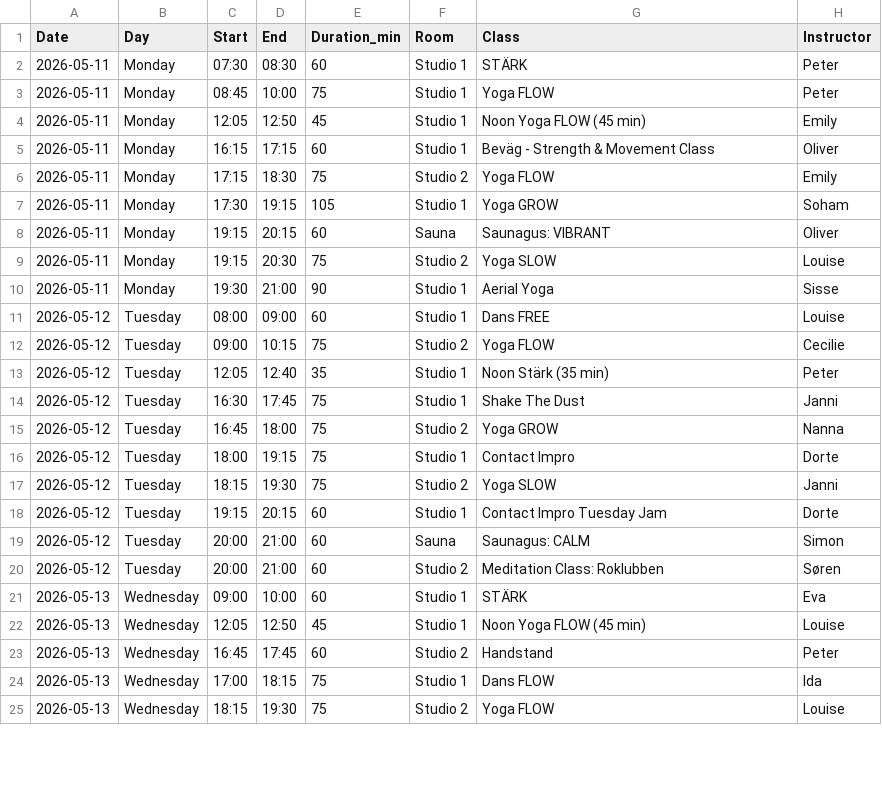
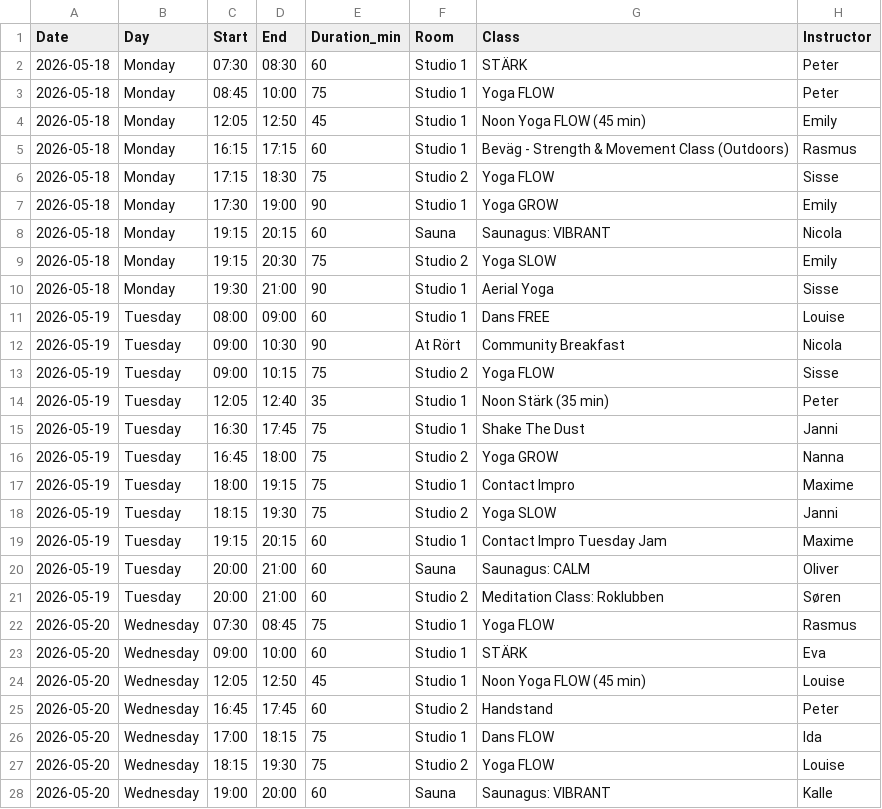
Before and after one commit to FreddyAngelo/rort-calendar, a CSV file: data/rort_schedule_week1.csv, drawn as a sheet; only a part is shown; the diff covers the shown part only.

```diff
--- a/data/rort_schedule_week1.csv
+++ b/data/rort_schedule_week1.csv
@@ -1,25 +1,28 @@
 Date,Day,Start,End,Duration_min,Room,Class,Instructor
-2026-05-11,Monday,07:30,08:30,60,Studio 1,STÄRK,Peter
-2026-05-11,Monday,08:45,10:00,75,Studio 1,Yoga FLOW,Peter
-2026-05-11,Monday,12:05,12:50,45,Studio 1,Noon Yoga FLOW (45 min),Emily
-2026-05-11,Monday,16:15,17:15,60,Studio 1,Beväg - Strength & Movement Class,Oliver
-2026-05-11,Monday,17:15,18:30,75,Studio 2,Yoga FLOW,Emily
-2026-05-11,Monday,17:30,19:15,105,Studio 1,Yoga GROW,Soham
-2026-05-11,Monday,19:15,20:15,60,Sauna,Saunagus: VIBRANT,Oliver
-2026-05-11,Monday,19:15,20:30,75,Studio 2,Yoga SLOW,Louise
-2026-05-11,Monday,19:30,21:00,90,Studio 1,Aerial Yoga,Sisse
-2026-05-12,Tuesday,08:00,09:00,60,Studio 1,Dans FREE,Louise
-2026-05-12,Tuesday,09:00,10:15,75,Studio 2,Yoga FLOW,Cecilie
-2026-05-12,Tuesday,12:05,12:40,35,Studio 1,Noon Stärk (35 min),Peter
-2026-05-12,Tuesday,16:30,17:45,75,Studio 1,Shake The Dust,Janni
-2026-05-12,Tuesday,16:45,18:00,75,Studio 2,Yoga GROW,Nanna
-2026-05-12,Tuesday,18:00,19:15,75,Studio 1,Contact Impro,Dorte
-2026-05-12,Tuesday,18:15,19:30,75,Studio 2,Yoga SLOW,Janni
-2026-05-12,Tuesday,19:15,20:15,60,Studio 1,Contact Impro Tuesday Jam,Dorte
-2026-05-12,Tuesday,20:00,21:00,60,Sauna,Saunagus: CALM,Simon
-2026-05-12,Tuesday,20:00,21:00,60,Studio 2,Meditation Class: Roklubben,Søren
-2026-05-13,Wednesday,09:00,10:00,60,Studio 1,STÄRK,Eva
-2026-05-13,Wednesday,12:05,12:50,45,Studio 1,Noon Yoga FLOW (45 min),Louise
-2026-05-13,Wednesday,16:45,17:45,60,Studio 2,Handstand,Peter
-2026-05-13,Wednesday,17:00,18:15,75,Studio 1,Dans FLOW,Ida
-2026-05-13,Wednesday,18:15,19:30,75,Studio 2,Yoga FLOW,Louise
+2026-05-18,Monday,07:30,08:30,60,Studio 1,STÄRK,Peter
+2026-05-18,Monday,08:45,10:00,75,Studio 1,Yoga FLOW,Peter
+2026-05-18,Monday,12:05,12:50,45,Studio 1,Noon Yoga FLOW (45 min),Emily
+2026-05-18,Monday,16:15,17:15,60,Studio 1,Beväg - Strength & Movement Class (Outdoors),Rasmus
+2026-05-18,Monday,17:15,18:30,75,Studio 2,Yoga FLOW,Sisse
+2026-05-18,Monday,17:30,19:00,90,Studio 1,Yoga GROW,Emily
+2026-05-18,Monday,19:15,20:15,60,Sauna,Saunagus: VIBRANT,Nicola
+2026-05-18,Monday,19:15,20:30,75,Studio 2,Yoga SLOW,Emily
+2026-05-18,Monday,19:30,21:00,90,Studio 1,Aerial Yoga,Sisse
+2026-05-19,Tuesday,08:00,09:00,60,Studio 1,Dans FREE,Louise
+2026-05-19,Tuesday,09:00,10:30,90,At Rört,Community Breakfast,Nicola
+2026-05-19,Tuesday,09:00,10:15,75,Studio 2,Yoga FLOW,Sisse
+2026-05-19,Tuesday,12:05,12:40,35,Studio 1,Noon Stärk (35 min),Peter
+2026-05-19,Tuesday,16:30,17:45,75,Studio 1,Shake The Dust,Janni
+2026-05-19,Tuesday,16:45,18:00,75,Studio 2,Yoga GROW,Nanna
+2026-05-19,Tuesday,18:00,19:15,75,Studio 1,Contact Impro,Maxime
+2026-05-19,Tuesday,18:15,19:30,75,Studio 2,Yoga SLOW,Janni
+2026-05-19,Tuesday,19:15,20:15,60,Studio 1,Contact Impro Tuesday Jam,Maxime
+2026-05-19,Tuesday,20:00,21:00,60,Sauna,Saunagus: CALM,Oliver
+2026-05-19,Tuesday,20:00,21:00,60,Studio 2,Meditation Class: Roklubben,Søren
+2026-05-20,Wednesday,07:30,08:45,75,Studio 1,Yoga FLOW,Rasmus
+2026-05-20,Wednesday,09:00,10:00,60,Studio 1,STÄRK,Eva
+2026-05-20,Wednesday,12:05,12:50,45,Studio 1,Noon Yoga FLOW (45 min),Louise
+2026-05-20,Wednesday,16:45,17:45,60,Studio 2,Handstand,Peter
+2026-05-20,Wednesday,17:00,18:15,75,Studio 1,Dans FLOW,Ida
+2026-05-20,Wednesday,18:15,19:30,75,Studio 2,Yoga FLOW,Louise
+2026-05-20,Wednesday,19:00,20:00,60,Sauna,Saunagus: VIBRANT,Kalle
```
Also changed, not shown: 5 added rows, 3 removed rows and 35 edited cells elsewhere in this file, data/rort_schedule_week2.csv, data/rort_schedule_week3.csv, 5 other files.
